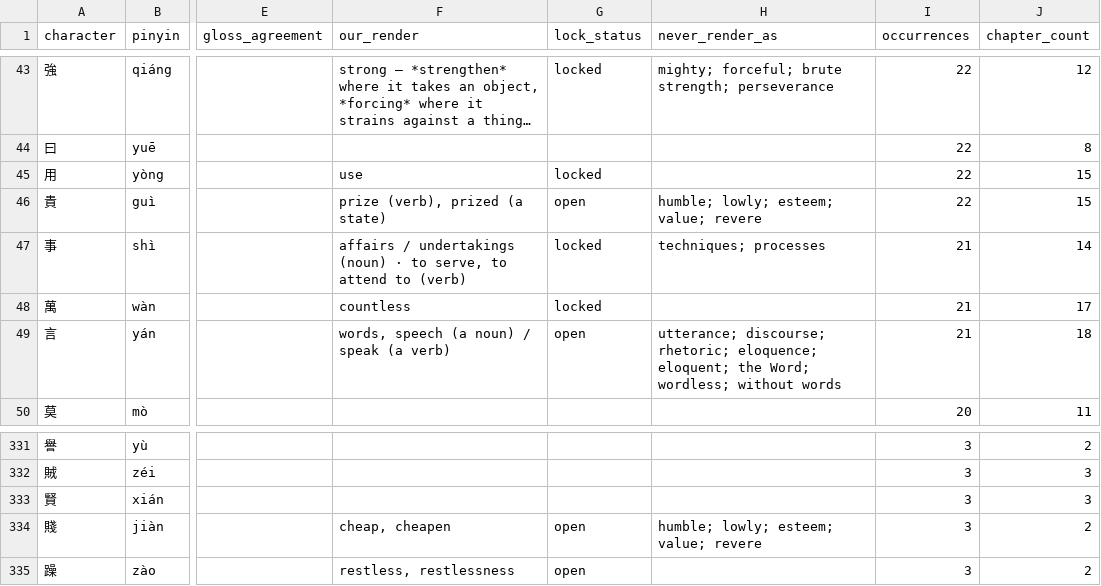
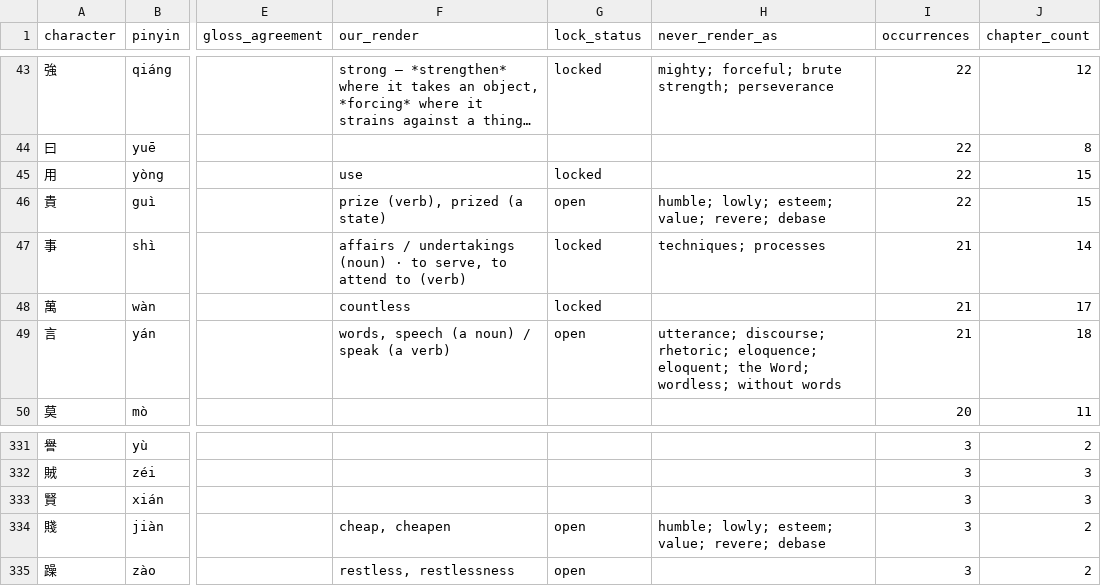
Before and after one commit to opencosmos-ai/taoteching, a CSV file: data/characters.csv, drawn as a sheet; only a part is shown, gaps mark what is left out; long unchanged cells end in …; the diff names each change by its address in the sheet, - before the commit and + after, or states it on an @@ line.

```diff
--- a/data/characters.csv
+++ b/data/characters.csv
-H46 (never_render_as): humble; lowly; esteem; value; revere
+H46 (never_render_as): humble; lowly; esteem; value; revere; debase
-H334 (never_render_as): humble; lowly; esteem; value; revere
+H334 (never_render_as): humble; lowly; esteem; value; revere; debase
```
Also changed, not shown: data/commentary.csv, data/lines.csv, 9 other files.
